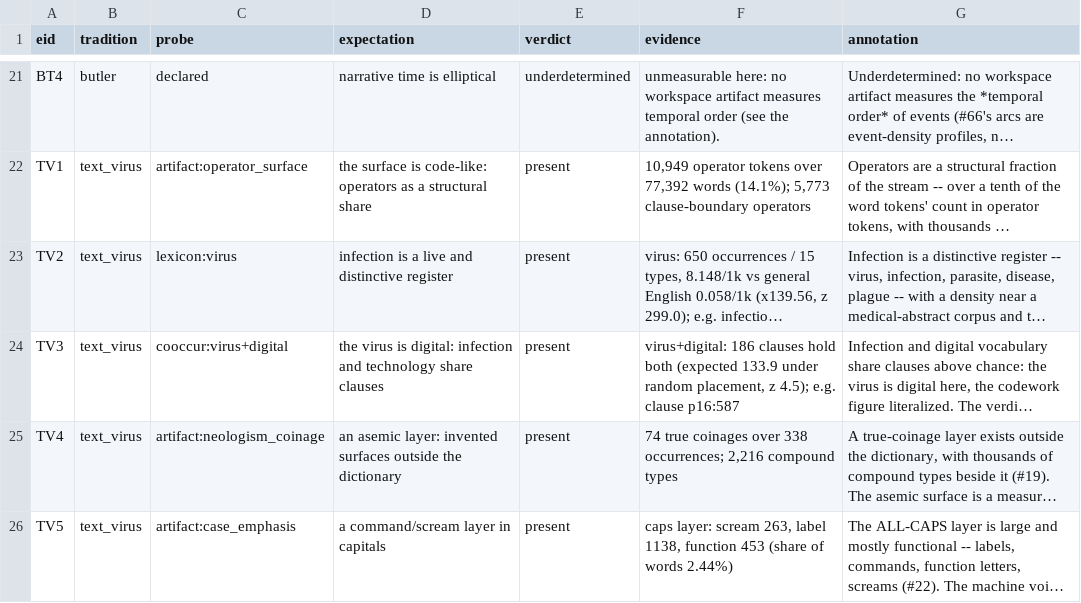
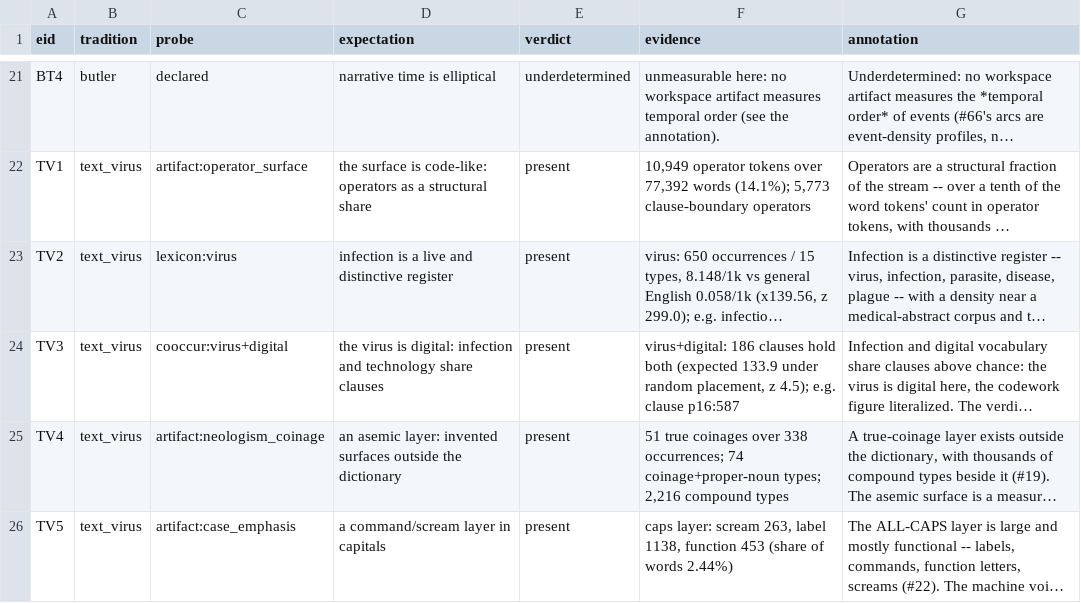
Before and after one commit to nanonite/blood-electric, a TSV file: analysis/genre_prior/verdicts.tsv, drawn as a sheet; only a part is shown, gaps mark what is left out; long unchanged cells end in …; the diff names each change by its address in the sheet, - before the commit and + after, or states it on an @@ line.

Commit message:
fix(#60): correct the #19 coinage statistic, pin every artifact-probe rule
Two review findings fixed.

The neologism_coinage probe mislabeled its type count: it read
counts['coinage_types'] (74 = true_coinage 51 + proper_noun 23) but
reported it as 'true_coinage_types' while pairing it with the
true_coinage-only 338 occurrences, so the type and occurrence figures
described different populations. It now reads counts['true_coinage_types']
(51) on both legs -- #19's own opaque true_coinage population -- and
discloses the 74 coinage+proper-noun union beside it. The TV4 verdict is
unchanged (51 clears the 40-type gate).

The CHANGELOG claimed the suite pinned every artifact probe's rule in
both directions, but only 4 of 9 probes had such tests. The planted
cases now live in one RULE_CASES registry covering all ten rows (nine
registered probes plus the cyberpunk_arm context row), each flipped at
least two ways with a planted summary; a coverage test asserts the
registry covers every registered probe, so a probe added without
planted cases fails the build.

Regenerated analysis/genre_prior/ (the coinage row in artifact_probes.tsv,
verdicts.tsv, summary.json and dossier.md section 6/TV4); verdict
counts unchanged (18 present / 5 thin / 0 absent / 2 underdetermined).
48-test suite passes; neighbor suites (test_intertext, test_entity_roles,
test_keyness) still green; rebuild deterministic except the stamp.

```diff
--- a/analysis/genre_prior/verdicts.tsv
+++ b/analysis/genre_prior/verdicts.tsv
-F25 (evidence): 74 true coinages over 338 occurrences; 2,216 compound…
+F25 (evidence): 51 true coinages over 338 occurrences; 74 coinage+proper-noun types; 2,216 compound…
```
Also changed, not shown: analysis/genre_prior/artifact_probes.tsv, 6 other files.
